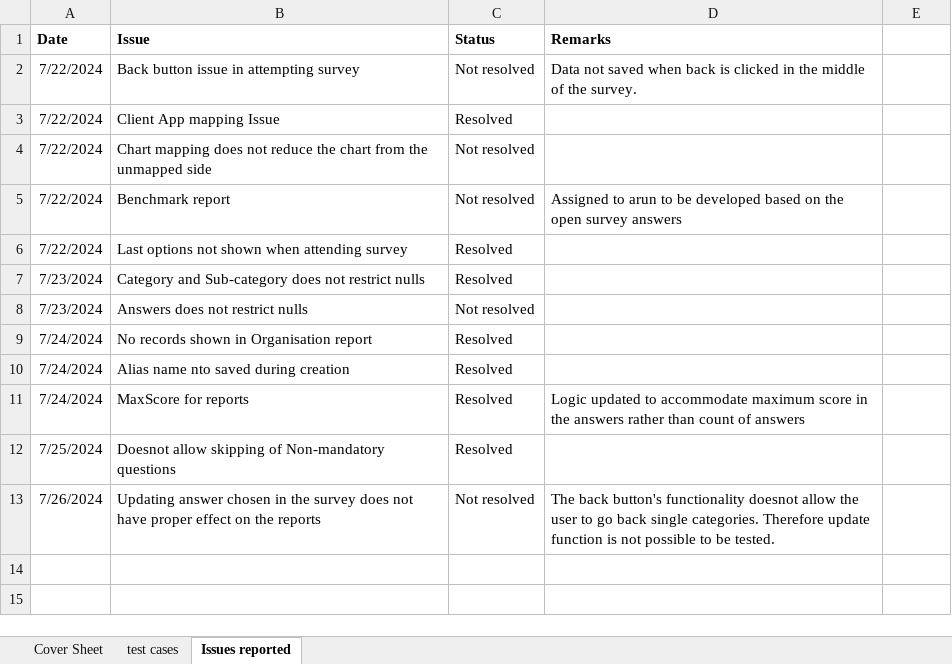
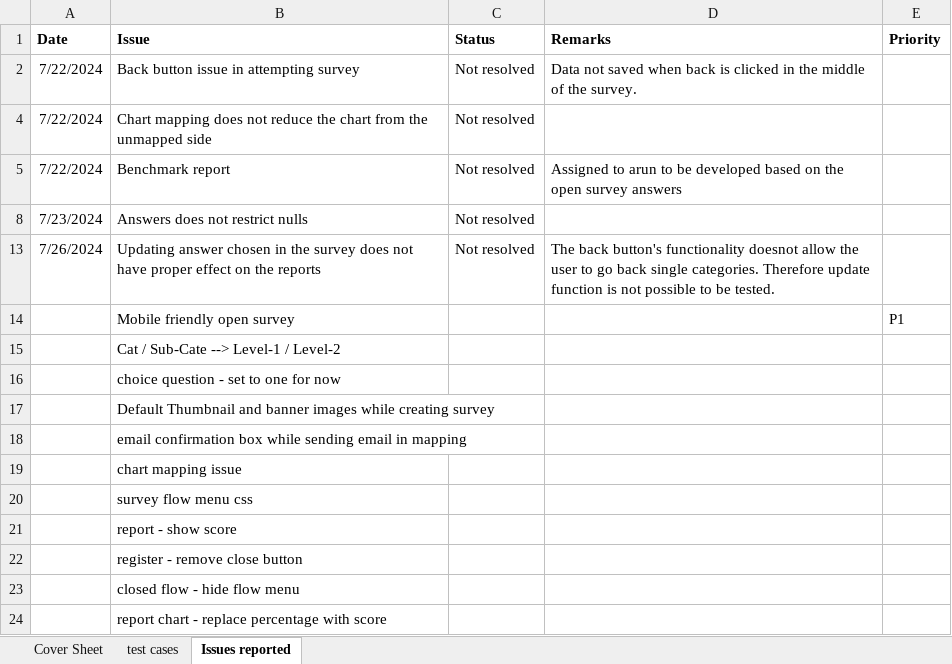
Before and after one commit to bhuvaneswari-h/LCP-Project, an Excel workbook: Dharish/Survey Genie/Test case.xlsx, sheet Issues reported, drawn as a sheet; values as stored, in another font and other column widths than the file's, no borders; table styles not drawn; removed rows and columns are numbered as before the commit, all else as after; the diff names each change by its address in the sheet, - before the commit and + after, or states it on an @@ line.

```diff
--- a/Dharish/Survey Genie/Test case.xlsx (sheet Issues reported)
+++ b/Dharish/Survey Genie/Test case.xlsx (sheet Issues reported)
-E1: (empty)
+E1: Priority
@@ row 3 hidden: 7/22/2024 | Client App mapping Issue | Resolved @@
@@ row 6 hidden: 7/22/2024 | Last options not shown when attending survey | Resolved @@
@@ row 7 hidden: 7/23/2024 | Category and Sub-category does not restrict nulls | Resolved @@
@@ row 9 hidden: 7/24/2024 | No records shown in Organisation report | Resolved @@
@@ row 10 hidden: 7/24/2024 | Alias name nto saved during creation | Resolved @@
@@ row 11 hidden: 7/24/2024 | MaxScore for reports | Resolved | Logic updated to accommodate maximum score in the answers rather than count of answers @@
@@ row 12 hidden: 7/25/2024 | Doesnot allow skipping of Non-mandatory questions | Resolved @@
+row 14:  | Mobile friendly open survey |  |  | P1
+row 15:  | Cat / Sub-Cate --> Level-1 / Level-2
+row 16:  | choice question - set to one for now
+row 17:  | Default Thumbnail and banner images while creating survey
+row 18:  | email confirmation box while sending email in mapping
+row 19:  | chart mapping issue
+row 20:  | survey flow menu css
+row 21:  | report - show score
+row 22:  | register - remove close button
+row 23:  | closed flow - hide flow menu
+row 24:  | report chart - replace percentage with score
```
Also changed, not shown: sheet test cases, formulas that keep their value, 2 other files.
